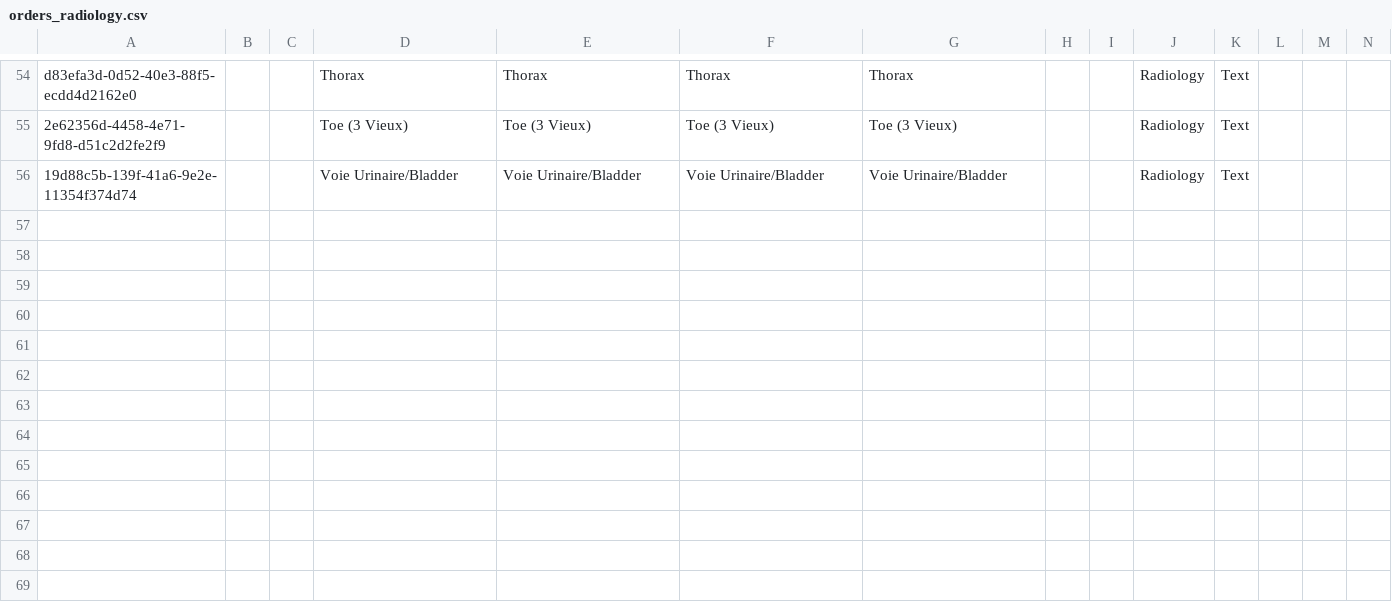
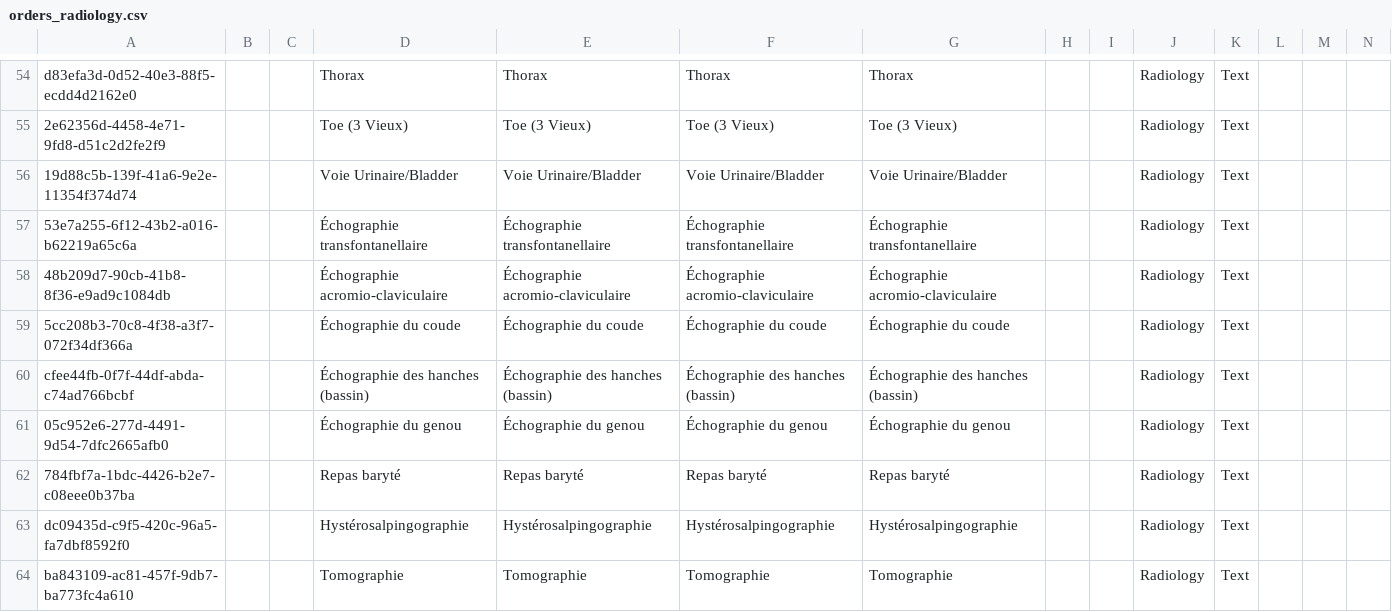
Before and after one commit to CRUDEM/openmrs-config-hsc, a CSV file: configuration/concepts/orders_radiology.csv, drawn as a sheet; only a part is shown, gaps mark what is left out; rows hold the shown columns only; the diff names each change by its address in the sheet, - before the commit and + after, or states it on an @@ line.

```diff
--- a/configuration/concepts/orders_radiology.csv
+++ b/configuration/concepts/orders_radiology.csv
+row 57: 53e7a255-6f12-43b2-a016-b62219a65c6a |  |  | Échographie transfontanellaire | Échographie transfontanellaire | Échographie transfontanellaire | Échographie transfontanellaire |  |  | Radiology | Text
+row 58: 48b209d7-90cb-41b8-8f36-e9ad9c1084db |  |  | Échographie acromio-claviculaire | Échographie acromio-claviculaire | Échographie acromio-claviculaire | Échographie acromio-claviculaire |  |  | Radiology | Text
+row 59: 5cc208b3-70c8-4f38-a3f7-072f34df366a |  |  | Échographie du coude | Échographie du coude | Échographie du coude | Échographie du coude |  |  | Radiology | Text
+row 60: cfee44fb-0f7f-44df-abda-c74ad766bcbf |  |  | Échographie des hanches (bassin) | Échographie des hanches (bassin) | Échographie des hanches (bassin) | Échographie des hanches (bassin) |  |  | Radiology | Text
+row 61: 05c952e6-277d-4491-9d54-7dfc2665afb0 |  |  | Échographie du genou | Échographie du genou | Échographie du genou | Échographie du genou |  |  | Radiology | Text
+row 62: 784fbf7a-1bdc-4426-b2e7-c08eee0b37ba |  |  | Repas baryté | Repas baryté | Repas baryté | Repas baryté |  |  | Radiology | Text
+row 63: dc09435d-c9f5-420c-96a5-fa7dbf8592f0 |  |  | Hystérosalpingographie | Hystérosalpingographie | Hystérosalpingographie | Hystérosalpingographie |  |  | Radiology | Text
+row 64: ba843109-ac81-457f-9db7-ba773fc4a610 |  |  | Tomographie | Tomographie | Tomographie | Tomographie |  |  | Radiology | Text
```
Also changed, not shown: configuration/concepts/orders_AllOrderable.csv, configuration/concepts/orders_obstetricsGynecology.csv, 1 other file.
